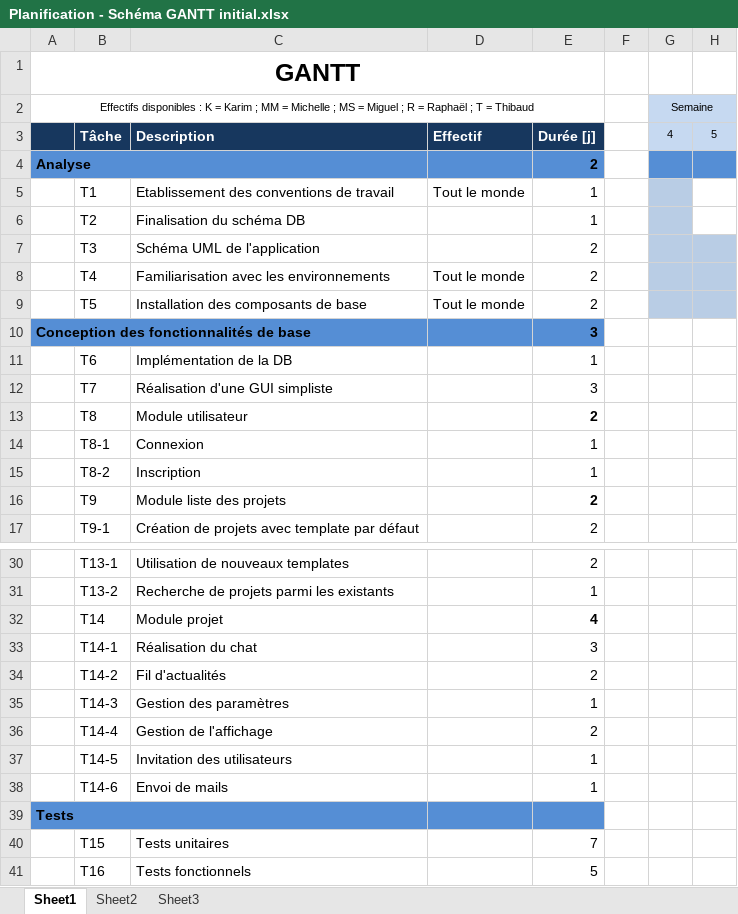
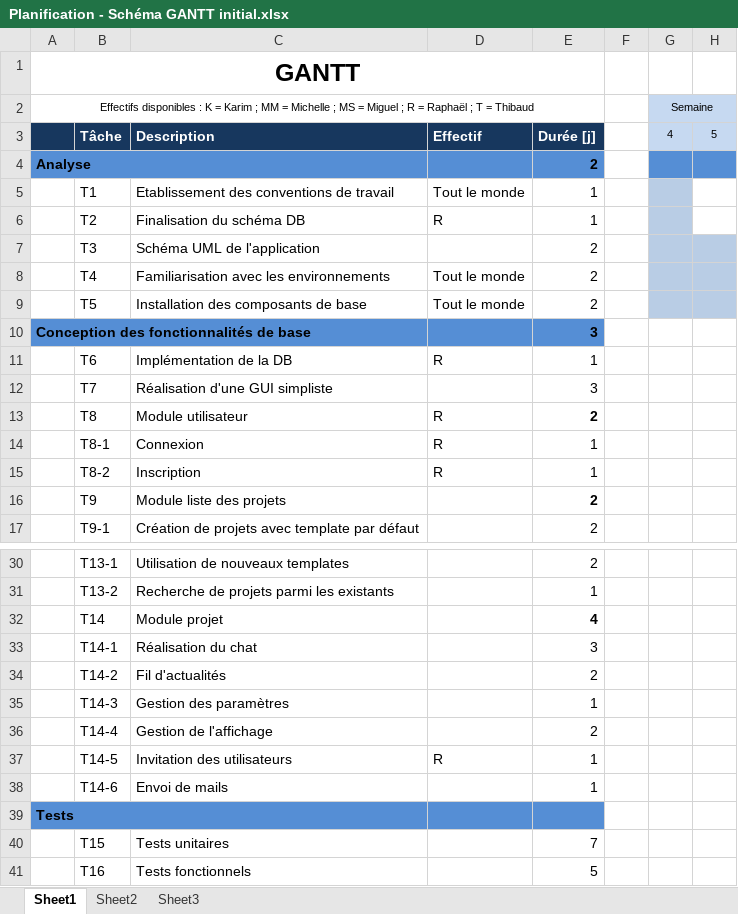
Before and after one commit to edri/EasyGoing, an Excel workbook: Documentation/Planification - Schéma GANTT initial.xlsx, sheet Sheet1, drawn as a sheet; only a part is shown, gaps mark what is left out; values as stored, in another font and other column widths than the file's, no borders; the diff names each change by its address in the sheet, - before the commit and + after, or states it on an @@ line.

Commit message:
Début affectation de tâches... A voir demain

```diff
--- a/Documentation/Planification - Schéma GANTT initial.xlsx (sheet Sheet1)
+++ b/Documentation/Planification - Schéma GANTT initial.xlsx (sheet Sheet1)
-D6: (empty)
+D6: R
-D11: (empty)
+D11: R
-D13:D15: (empty)
+D13:D15: R
-D37: (empty)
+D37: R
```
